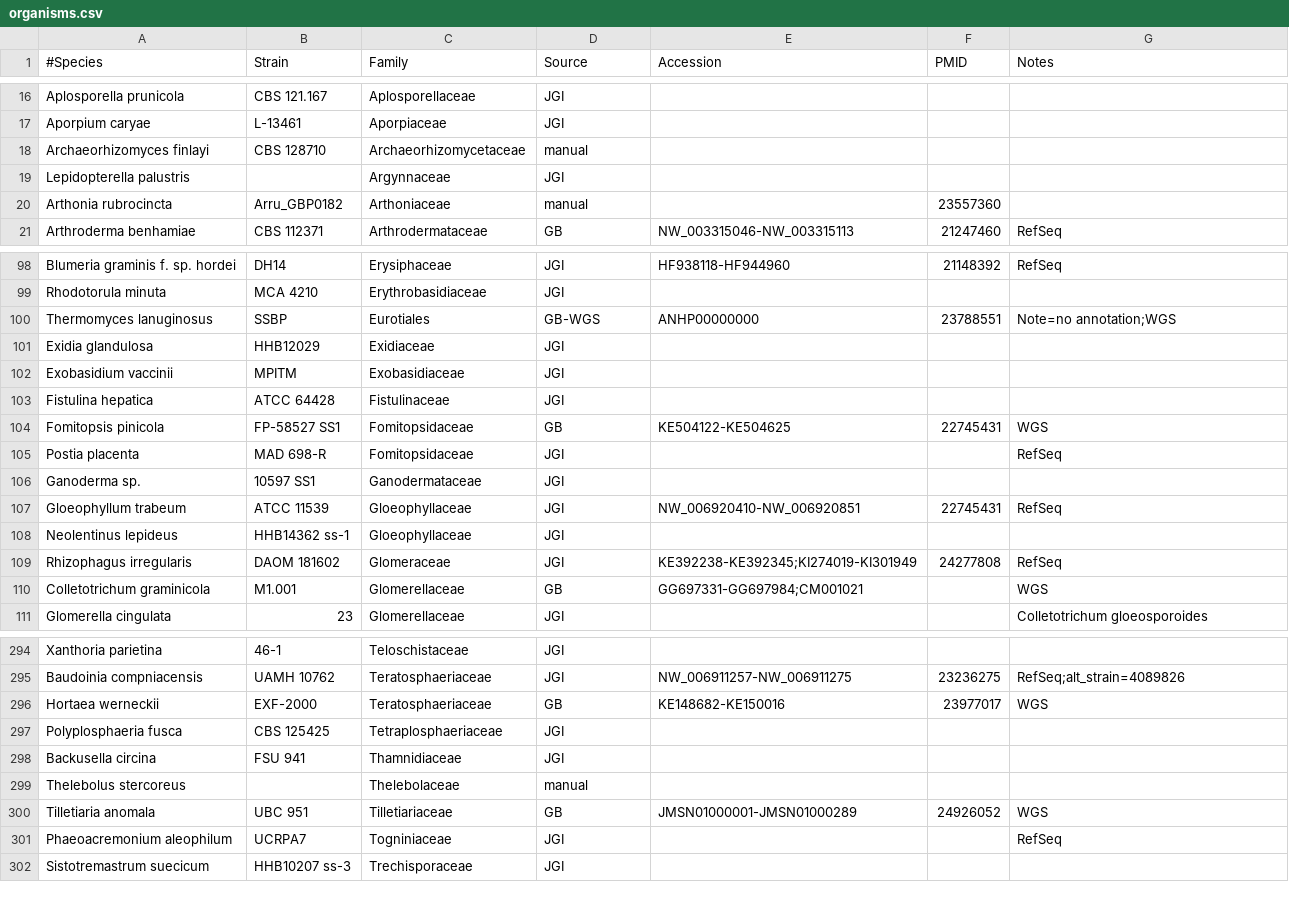
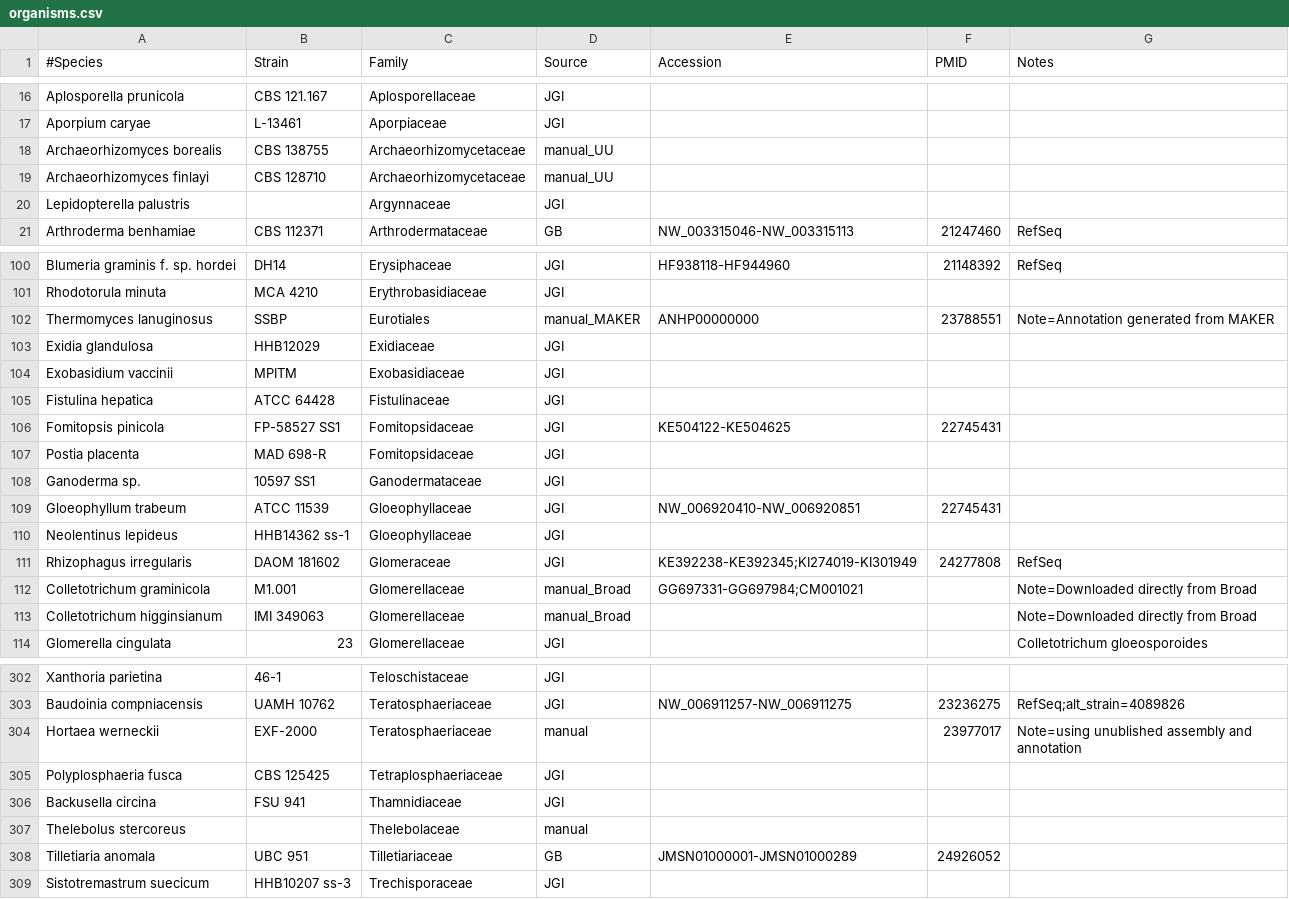
Before and after one commit to sjmondo/genomes, a CSV file: lib/organisms.csv, drawn as a sheet; only a part is shown, gaps mark what is left out; the diff covers the shown part only.

```diff
--- a/lib/organisms.csv
+++ b/lib/organisms.csv
@@ -17,5 +17,5 @@
 "Aporpium caryae",L-13461,Aporpiaceae,JGI,,,
-"Archaeorhizomyces finlayi","CBS 128710",Archaeorhizomycetaceae,manual,,,
+"Archaeorhizomyces borealis","CBS 138755",Archaeorhizomycetaceae,manual_UU,,,
+"Archaeorhizomyces finlayi","CBS 128710",Archaeorhizomycetaceae,manual_UU,,,
 "Lepidopterella palustris",,Argynnaceae,JGI,,,
-"Arthonia rubrocincta",Arru_GBP0182,Arthoniaceae,manual,,23557360,
 "Arthroderma benhamiae","CBS 112371",Arthrodermataceae,GB,NW_003315046-NW_003315113,21247460,RefSeq
@@ -99,3 +101,3 @@
 "Rhodotorula minuta","MCA 4210",Erythrobasidiaceae,JGI,,,
-"Thermomyces lanuginosus",SSBP,Eurotiales,GB-WGS,ANHP00000000,23788551,"Note=no annotation;WGS"
+"Thermomyces lanuginosus",SSBP,Eurotiales,manual_MAKER,ANHP00000000,23788551,"Note=Annotation generated from MAKER"
 "Exidia glandulosa",HHB12029,Exidiaceae,JGI,,,
@@ -103,9 +105,10 @@
 "Fistulina hepatica","ATCC 64428",Fistulinaceae,JGI,,,
-"Fomitopsis pinicola","FP-58527 SS1",Fomitopsidaceae,GB,KE504122-KE504625,22745431,WGS
-"Postia placenta","MAD 698-R",Fomitopsidaceae,JGI,,,RefSeq
+"Fomitopsis pinicola","FP-58527 SS1",Fomitopsidaceae,JGI,KE504122-KE504625,22745431
+"Postia placenta","MAD 698-R",Fomitopsidaceae,JGI,,,
 "Ganoderma sp.","10597 SS1",Ganodermataceae,JGI,,,
-"Gloeophyllum trabeum","ATCC 11539",Gloeophyllaceae,JGI,NW_006920410-NW_006920851,22745431,RefSeq
+"Gloeophyllum trabeum","ATCC 11539",Gloeophyllaceae,JGI,NW_006920410-NW_006920851,22745431,
 "Neolentinus lepideus","HHB14362 ss-1",Gloeophyllaceae,JGI,,,
 "Rhizophagus irregularis","DAOM 181602",Glomeraceae,JGI,KE392238-KE392345;KI274019-KI301949,24277808,RefSeq
-"Colletotrichum graminicola",M1.001,Glomerellaceae,GB,GG697331-GG697984;CM001021,,WGS
+"Colletotrichum graminicola",M1.001,Glomerellaceae,manual_Broad,GG697331-GG697984;CM001021,,"Note=Downloaded directly from Broad"
+"Colletotrichum higginsianum","IMI 349063",Glomerellaceae,manual_Broad,,,"Note=Downloaded directly from Broad"
 "Glomerella cingulata",23,Glomerellaceae,JGI,,,"Colletotrichum gloeosporoides"
@@ -295,3 +303,3 @@
 "Baudoinia compniacensis","UAMH 10762",Teratosphaeriaceae,JGI,NW_006911257-NW_006911275,23236275,RefSeq;alt_strain=4089826
-"Hortaea werneckii",EXF-2000,Teratosphaeriaceae,GB,KE148682-KE150016,23977017,WGS
+"Hortaea werneckii",EXF-2000,Teratosphaeriaceae,manual,,23977017,"Note=using unublished assembly and annotation"
 "Polyplosphaeria fusca","CBS 125425",Tetraplosphaeriaceae,JGI,,,
@@ -299,4 +307,3 @@
 "Thelebolus stercoreus",,Thelebolaceae,manual,,,
-"Tilletiaria anomala","UBC 951",Tilletiariaceae,GB,JMSN01000001-JMSN01000289,24926052,WGS
-"Phaeoacremonium aleophilum",UCRPA7,Togniniaceae,JGI,,,RefSeq
+"Tilletiaria anomala","UBC 951",Tilletiariaceae,GB,JMSN01000001-JMSN01000289,24926052,
 "Sistotremastrum suecicum","HHB10207 ss-3",Trechisporaceae,JGI,,,
```
Also changed, not shown: 8 added rows, 1 removed row and 41 edited cells elsewhere in this file.
